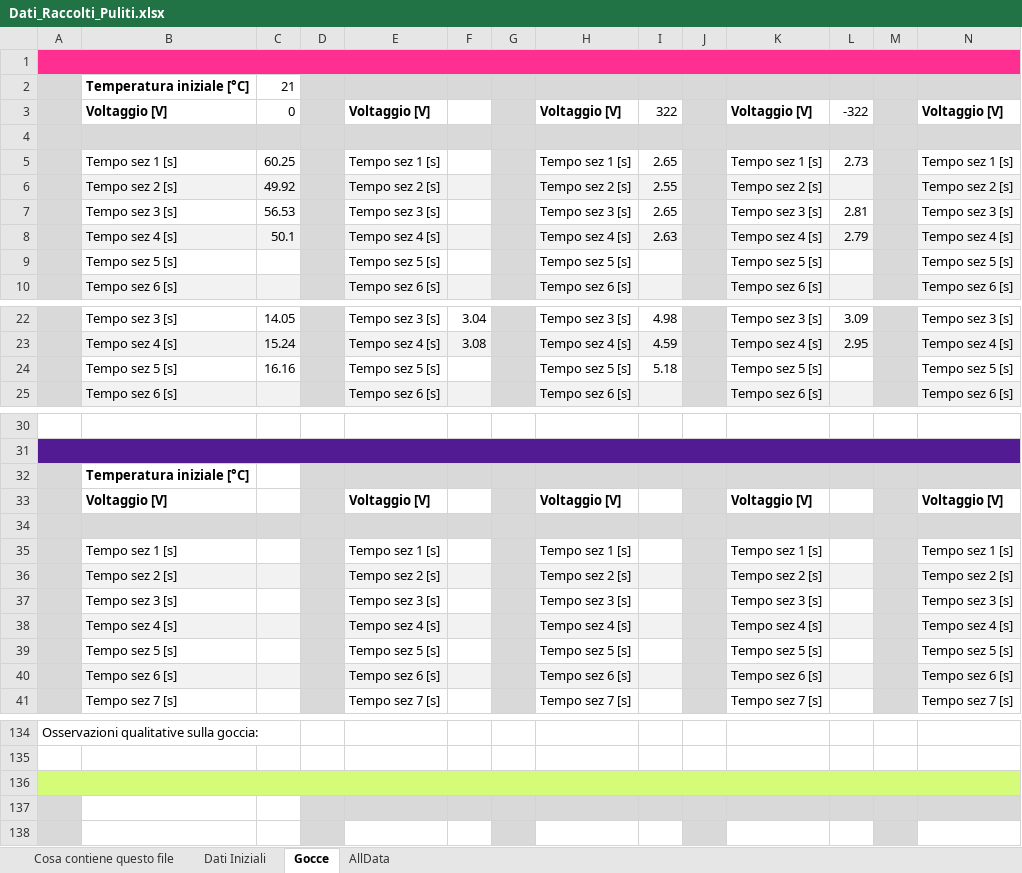
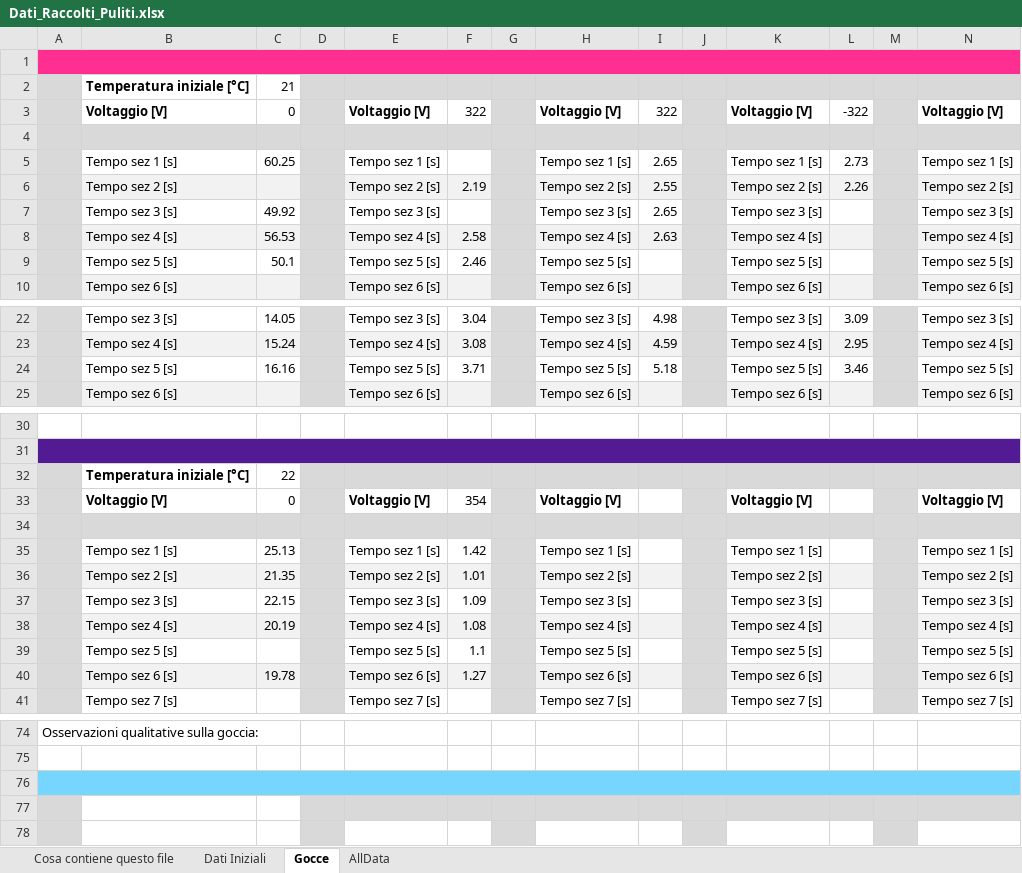
Before and after one commit to Mattia04/Labo_2_Anno_ottica, an Excel workbook: Millikan/Dati_Raccolti_Puliti.xlsx, sheet Gocce, drawn as a sheet; only a part is shown, gaps mark what is left out; values as stored, in another font and other column widths than the file's, no borders; addresses are those after the commit; the diff covers the shown part only; the diff names each change by its address in the sheet, - before the commit and + after, or states it on an @@ line.

```diff
--- a/Millikan/Dati_Raccolti_Puliti.xlsx (sheet Gocce)
+++ b/Millikan/Dati_Raccolti_Puliti.xlsx (sheet Gocce)
-F3: (empty)
+F3: 322
-C6: 49.92
+C6: (empty)
-F6: (empty)
+F6: 2.19
-L6: (empty)
+L6: 2.26
-C7: 56.53
+C7: 49.92
-L7: 2.81
+L7: (empty)
-C8: 50.1
+C8: 56.53
-F8: (empty)
+F8: 2.58
-L8: 2.79
+L8: (empty)
-C9: (empty)
+C9: 50.1
-F9: (empty)
+F9: 2.46
-F24: (empty)
+F24: 3.71
-L24: (empty)
+L24: 3.46
-C32: (empty)
+C32: 22
-C33: (empty)
+C33: 0
-F33: (empty)
+F33: 354
-C35: (empty)
+C35: 25.13
-F35: (empty)
+F35: 1.42
-C36: (empty)
+C36: 21.35
-F36: (empty)
+F36: 1.01
-C37: (empty)
+C37: 22.15
-F37: (empty)
+F37: 1.09
-C38: (empty)
+C38: 20.19
-F38: (empty)
+F38: 1.08
-F39: (empty)
+F39: 1.1
-C40: (empty)
+C40: 19.78
-F40: (empty)
+F40: 1.27
-A76:N76 fill: #D5FC79
+A76:N76 fill: #76D6FF
```
Also changed, not shown: 41 added rows, 41 removed rows, 19 moved rows, 11 edited cells and cell formats elsewhere in this sheet, sheet AllData.
